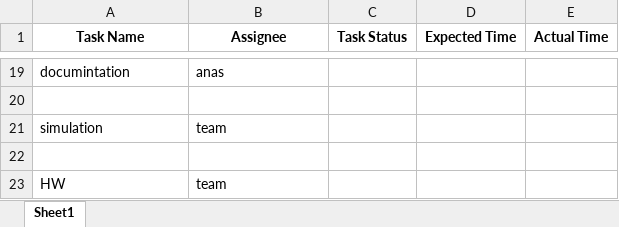
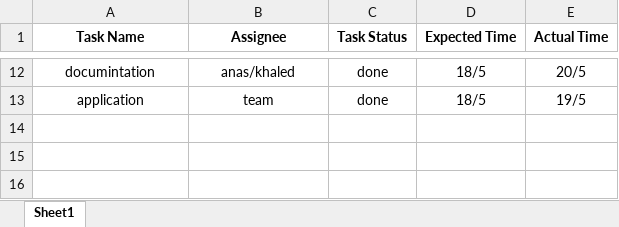
Before and after one commit to ahmedatef1496/Obstacle-avoidance-car-V1.0, an Excel workbook: documentation/Team_backlog.xlsx, sheet Sheet1, drawn as a sheet; only a part is shown, gaps mark what is left out; values as stored, in another font and other column widths than the file's, no borders; removed rows and columns are numbered as before the commit, all else as after; the diff covers the shown part only; the diff names each change by its address in the sheet, - before the commit and + after, or states it on an @@ line.

```diff
--- a/documentation/Team_backlog.xlsx (sheet Sheet1)
+++ b/documentation/Team_backlog.xlsx (sheet Sheet1)
-A12:B12 alignment: left
+A12:B12 alignment: center
-B12 (Assignee): anas
+B12 (Assignee): anas/khaled
-C12 (Task Status): (empty)
+C12 (Task Status): done
-D12 (Expected Time): (empty)
+D12 (Expected Time): 18/5
-E12 (Actual Time): (empty)
+E12 (Actual Time): 20/5
-row 13: (empty)
+row 13: application | team | done | 18/5 | 19/5
-row 21: simulation | team
-row 22: (empty)
-row 23: HW | team
```
Also changed, not shown: 4 added rows, 11 removed rows, 17 edited cells and cell formats elsewhere in this sheet.
